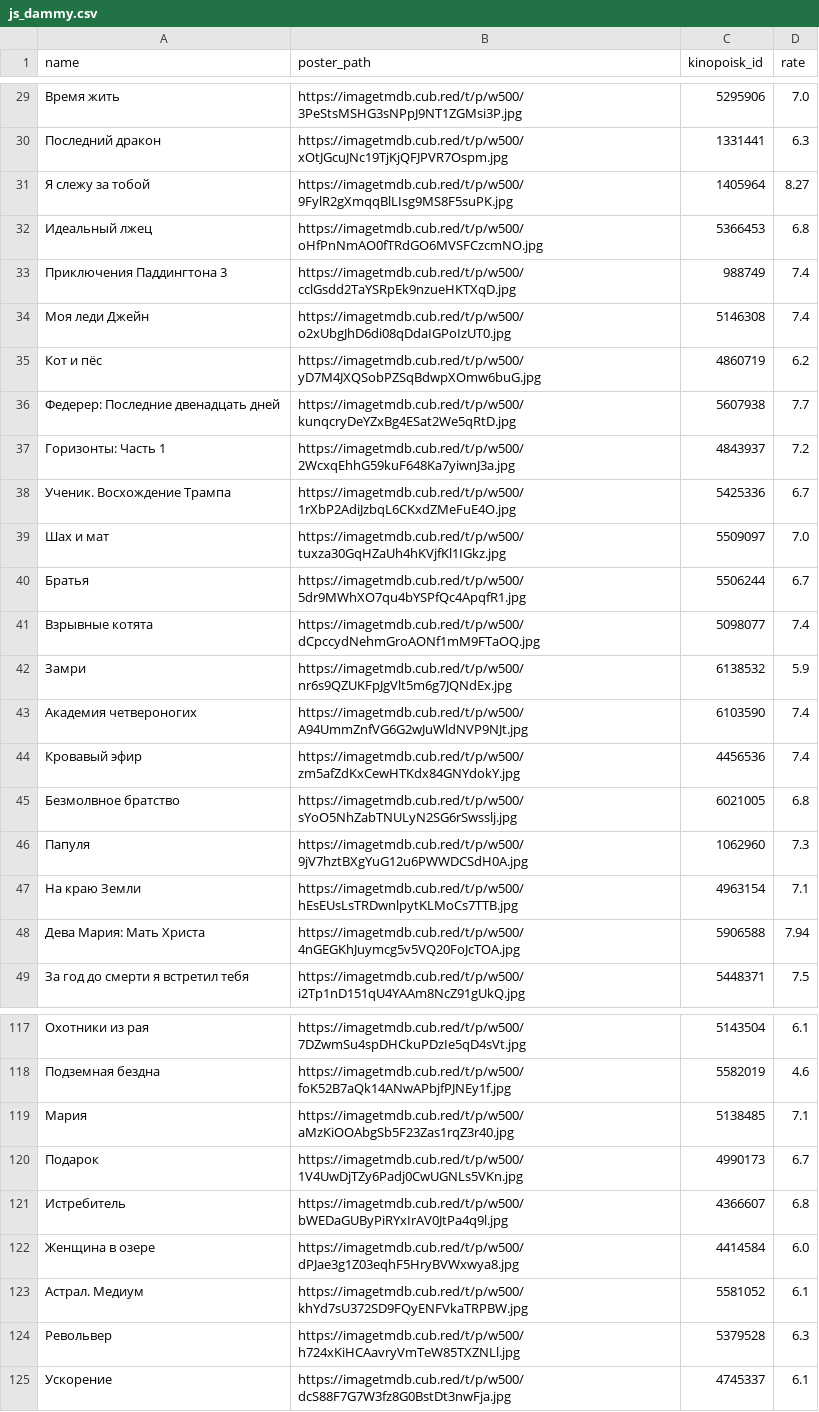
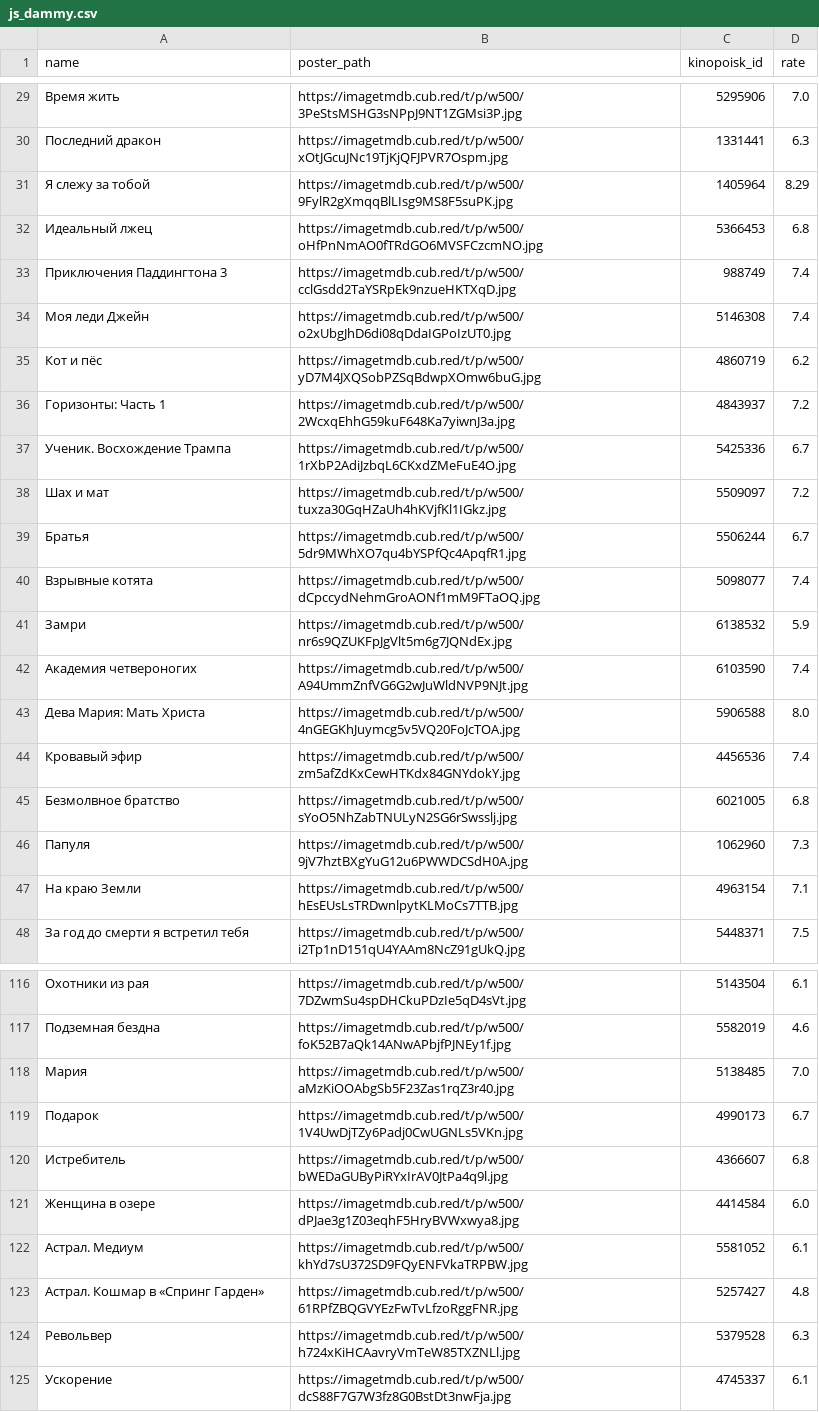
Before and after one commit to obeyadw/obeyadw.github.io, a CSV file: js_dammy.csv, drawn as a sheet; only a part is shown, gaps mark what is left out; the diff covers the shown part only.

Commit message:
committing files

```diff
--- a/js_dammy.csv
+++ b/js_dammy.csv
@@ -30,3 +30,3 @@ name,poster_path,kinopoisk_id,rate
 Последний дракон,https://imagetmdb.cub.red/t/p/w500/xOtJGcuJNc19TjKjQFJPVR7Ospm.jpg,1331441,6.3
-Я слежу за тобой,https://imagetmdb.cub.red/t/p/w500/9FylR2gXmqqBlLIsg9MS8F5suPK.jpg,1405964,8.27
+Я слежу за тобой,https://imagetmdb.cub.red/t/p/w500/9FylR2gXmqqBlLIsg9MS8F5suPK.jpg,1405964,8.29
 Идеальный лжец,https://imagetmdb.cub.red/t/p/w500/oHfPnNmAO0fTRdGO6MVSFCzcmNO.jpg,5366453,6.8
@@ -35,6 +35,5 @@ name,poster_path,kinopoisk_id,rate
 Кот и пёс,https://imagetmdb.cub.red/t/p/w500/yD7M4JXQSobPZSqBdwpXOmw6buG.jpg,4860719,6.2
-Федерер: Последние двенадцать дней,https://imagetmdb.cub.red/t/p/w500/kunqcryDeYZxBg4ESat2We5qRtD.jpg,5607938,7.7
 Горизонты: Часть 1,https://imagetmdb.cub.red/t/p/w500/2WcxqEhhG59kuF648Ka7yiwnJ3a.jpg,4843937,7.2
 Ученик. Восхождение Трампа,https://imagetmdb.cub.red/t/p/w500/1rXbP2AdiJzbqL6CKxdZMeFuE4O.jpg,5425336,6.7
-Шах и мат,https://imagetmdb.cub.red/t/p/w500/tuxza30GqHZaUh4hKVjfKl1IGkz.jpg,5509097,7.0
+Шах и мат,https://imagetmdb.cub.red/t/p/w500/tuxza30GqHZaUh4hKVjfKl1IGkz.jpg,5509097,7.2
 Братья,https://imagetmdb.cub.red/t/p/w500/5dr9MWhXO7qu4bYSPfQc4ApqfR1.jpg,5506244,6.7
@@ -43,2 +42,3 @@ name,poster_path,kinopoisk_id,rate
 Академия четвероногих,https://imagetmdb.cub.red/t/p/w500/A94UmmZnfVG6G2wJuWldNVP9NJt.jpg,6103590,7.4
+Дева Мария: Мать Христа,https://imagetmdb.cub.red/t/p/w500/4nGEGKhJuymcg5v5VQ20FoJcTOA.jpg,5906588,8.0
 Кровавый эфир,https://imagetmdb.cub.red/t/p/w500/zm5afZdKxCewHTKdx84GNYdokY.jpg,4456536,7.4
@@ -47,3 +47,2 @@ name,poster_path,kinopoisk_id,rate
 На краю Земли,https://imagetmdb.cub.red/t/p/w500/hEsEUsLsTRDwnlpytKLMoCs7TTB.jpg,4963154,7.1
-Дева Мария: Мать Христа,https://imagetmdb.cub.red/t/p/w500/4nGEGKhJuymcg5v5VQ20FoJcTOA.jpg,5906588,7.94
 За год до смерти я встретил тебя,https://imagetmdb.cub.red/t/p/w500/i2Tp1nD151qU4YAAm8NcZ91gUkQ.jpg,5448371,7.5
@@ -118,3 +117,3 @@ name,poster_path,kinopoisk_id,rate
 Подземная бездна,https://imagetmdb.cub.red/t/p/w500/foK52B7aQk14ANwAPbjfPJNEy1f.jpg,5582019,4.6
-Мария,https://imagetmdb.cub.red/t/p/w500/aMzKiOOAbgSb5F23Zas1rqZ3r40.jpg,5138485,7.1
+Мария,https://imagetmdb.cub.red/t/p/w500/aMzKiOOAbgSb5F23Zas1rqZ3r40.jpg,5138485,7.0
 Подарок,https://imagetmdb.cub.red/t/p/w500/1V4UwDjTZy6Padj0CwUGNLs5VKn.jpg,4990173,6.7
@@ -123,2 +122,3 @@ name,poster_path,kinopoisk_id,rate
 Астрал. Медиум,https://imagetmdb.cub.red/t/p/w500/khYd7sU372SD9FQyENFVkaTRPBW.jpg,5581052,6.1
+Астрал. Кошмар в «Спринг Гарден»,https://imagetmdb.cub.red/t/p/w500/61RPfZBQGVYEzFwTvLfzoRggFNR.jpg,5257427,4.8
 Револьвер,https://imagetmdb.cub.red/t/p/w500/h724xKiHCAavryVmTeW85TXZNLl.jpg,5379528,6.3
```
Also changed, not shown: 8 added rows, 7 removed rows, 38 moved rows and 3 edited cells elsewhere in this file.
